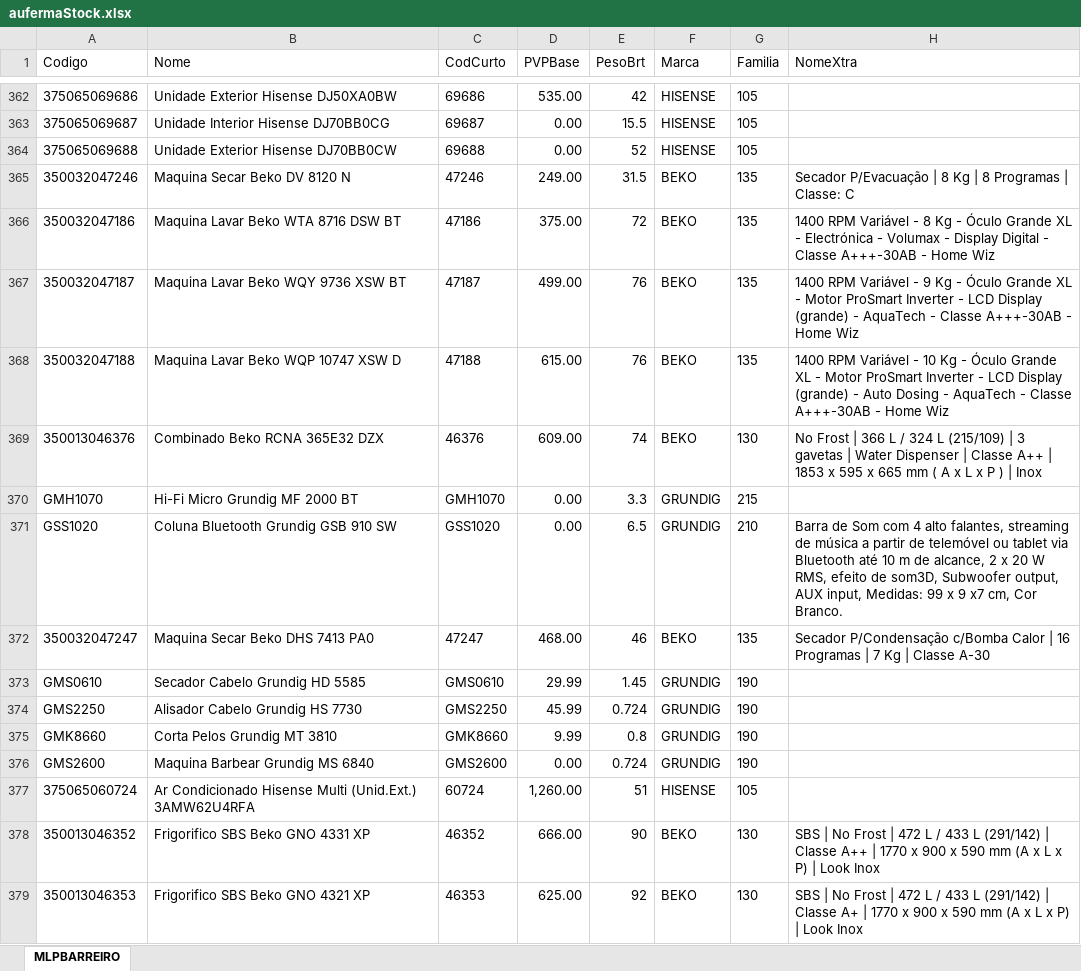
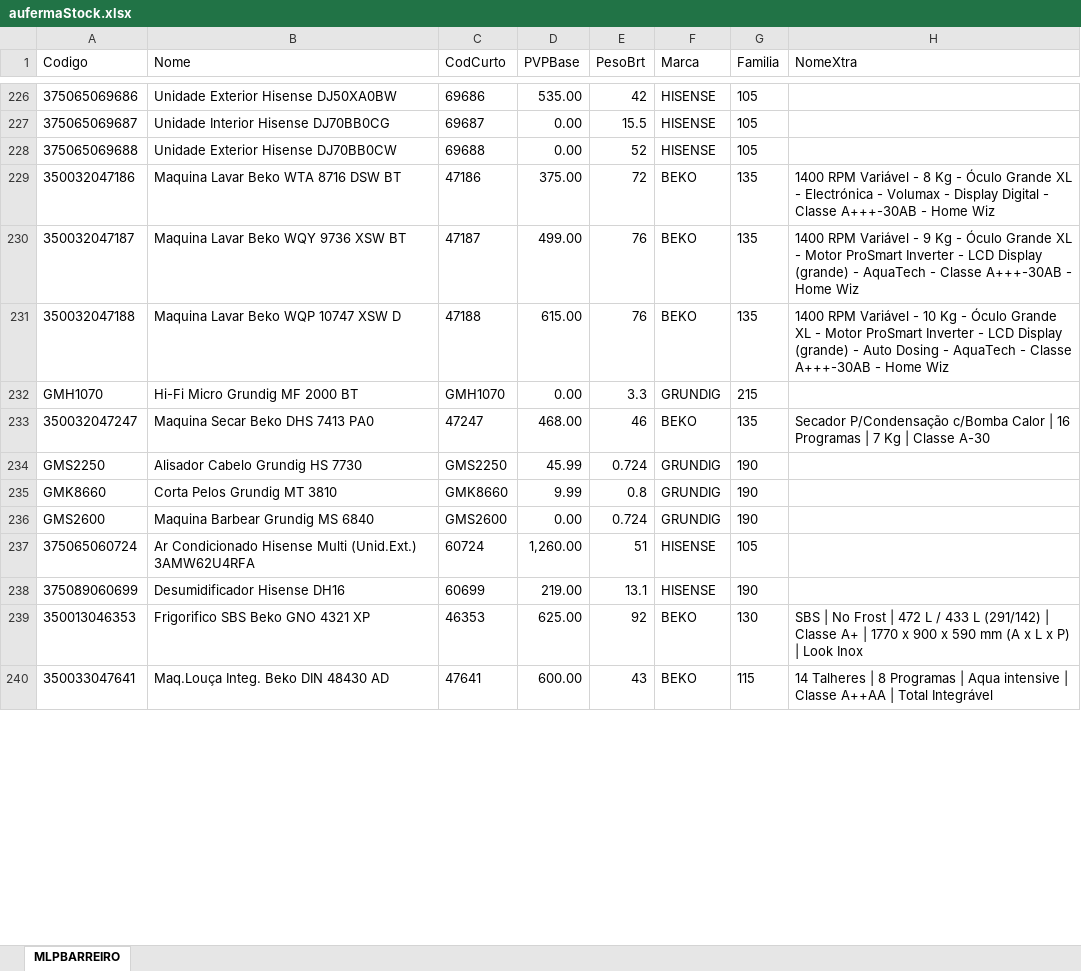
Before and after one commit to miguelBarreiro85/mconfig, an Excel workbook: app/code/Mlp/Cli/Csv/Auferma/aufermaStock.xlsx, sheet MLPBARREIRO, drawn as a sheet; only a part is shown, gaps mark what is left out; the shorter side is filled out with more unchanged rows; values as stored, in another font and other column widths than the file's, no borders; removed rows and columns are numbered as before the commit, all else as after; the diff covers the shown part only; the diff names each change by its address in the sheet, - before the commit and + after, or states it on an @@ line.

```diff
--- a/app/code/Mlp/Cli/Csv/Auferma/aufermaStock.xlsx (sheet MLPBARREIRO)
+++ b/app/code/Mlp/Cli/Csv/Auferma/aufermaStock.xlsx (sheet MLPBARREIRO)
-row 365: 350032047246 | Maquina Secar Beko DV 8120 N | 47246 | 249.00 | 31.5 | BEKO | 135 | Secador P/Evacuação | 8 Kg | 8 Programas | Classe: C
-row 369: 350013046376 | Combinado Beko RCNA 365E32 DZX | 46376 | 609.00 | 74 | BEKO | 130 | No Frost | 366 L / 324 L (215/109) | 3 gavetas | Water Dispenser | Classe A++ | 1853 x 595 x 665 mm ( A x L x P ) | Inox
-row 371: GSS1020 | Coluna Bluetooth Grundig GSB 910 SW | GSS1020 | 0.00 | 6.5 | GRUNDIG | 210 | Barra de Som com 4 alto falantes, streaming de música a partir de telemóvel ou tablet via Bluetooth até 10 m de alcance, 2 x 20 W RMS, efeito de som3D, Subwoofer output, AUX input, Medidas: 99 x 9 x7 cm, Cor Branco.
-row 373: GMS0610 | Secador Cabelo Grundig HD 5585 | GMS0610 | 29.99 | 1.45 | GRUNDIG | 190
-row 378: 350013046352 | Frigorifico SBS Beko GNO 4331 XP | 46352 | 666.00 | 90 | BEKO | 130 | SBS | No Frost | 472 L / 433 L (291/142) | Classe A++ | 1770 x 900 x 590 mm (A x L x P) | Look Inox
+row 238: 375089060699 | Desumidificador Hisense DH16 | 60699 | 219.00 | 13.1 | HISENSE | 190
```
Also changed, not shown: 59 added rows, 156 removed rows, 44 moved rows and 7 edited cells elsewhere in this sheet, app/code/Mlp/Cli/Csv/Auferma/aufermaInterno.xlsx, 17 other files.
